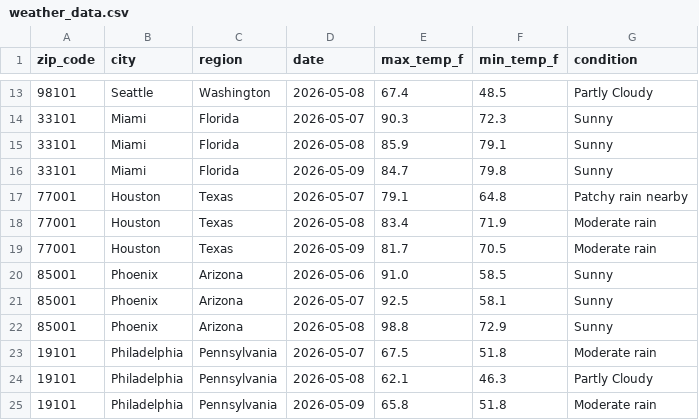
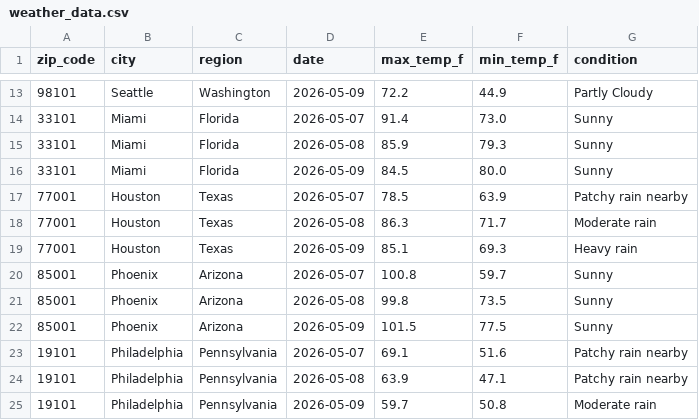
Before and after one commit to yjoe2027/weather-api-pipeline, a CSV file: weather_data.csv, drawn as a sheet; only a part is shown, gaps mark what is left out; the diff covers the shown part only.

```diff
--- a/weather_data.csv
+++ b/weather_data.csv
@@ -13,13 +13,13 @@ zip_code,city,region,date,max_temp_f,min_temp_f,condition
-98101,Seattle,Washington,2026-05-08,67.4,48.5,Partly Cloudy
-33101,Miami,Florida,2026-05-07,90.3,72.3,Sunny
-33101,Miami,Florida,2026-05-08,85.9,79.1,Sunny
-33101,Miami,Florida,2026-05-09,84.7,79.8,Sunny
-77001,Houston,Texas,2026-05-07,79.1,64.8,Patchy rain nearby
-77001,Houston,Texas,2026-05-08,83.4,71.9,Moderate rain
-77001,Houston,Texas,2026-05-09,81.7,70.5,Moderate rain
-85001,Phoenix,Arizona,2026-05-06,91.0,58.5,Sunny
-85001,Phoenix,Arizona,2026-05-07,92.5,58.1,Sunny
-85001,Phoenix,Arizona,2026-05-08,98.8,72.9,Sunny
-19101,Philadelphia,Pennsylvania,2026-05-07,67.5,51.8,Moderate rain
-19101,Philadelphia,Pennsylvania,2026-05-08,62.1,46.3,Partly Cloudy
-19101,Philadelphia,Pennsylvania,2026-05-09,65.8,51.8,Moderate rain
+98101,Seattle,Washington,2026-05-09,72.2,44.9,Partly Cloudy
+33101,Miami,Florida,2026-05-07,91.4,73.0,Sunny
+33101,Miami,Florida,2026-05-08,85.9,79.3,Sunny
+33101,Miami,Florida,2026-05-09,84.5,80.0,Sunny
+77001,Houston,Texas,2026-05-07,78.5,63.9,Patchy rain nearby
+77001,Houston,Texas,2026-05-08,86.3,71.7,Moderate rain
+77001,Houston,Texas,2026-05-09,85.1,69.3,Heavy rain
+85001,Phoenix,Arizona,2026-05-07,100.8,59.7,Sunny
+85001,Phoenix,Arizona,2026-05-08,99.8,73.5,Sunny
+85001,Phoenix,Arizona,2026-05-09,101.5,77.5,Sunny
+19101,Philadelphia,Pennsylvania,2026-05-07,69.1,51.6,Patchy rain nearby
+19101,Philadelphia,Pennsylvania,2026-05-08,63.9,47.1,Patchy rain nearby
+19101,Philadelphia,Pennsylvania,2026-05-09,59.7,50.8,Moderate rain
```
Also changed, not shown: 130 edited cells elsewhere in this file.
